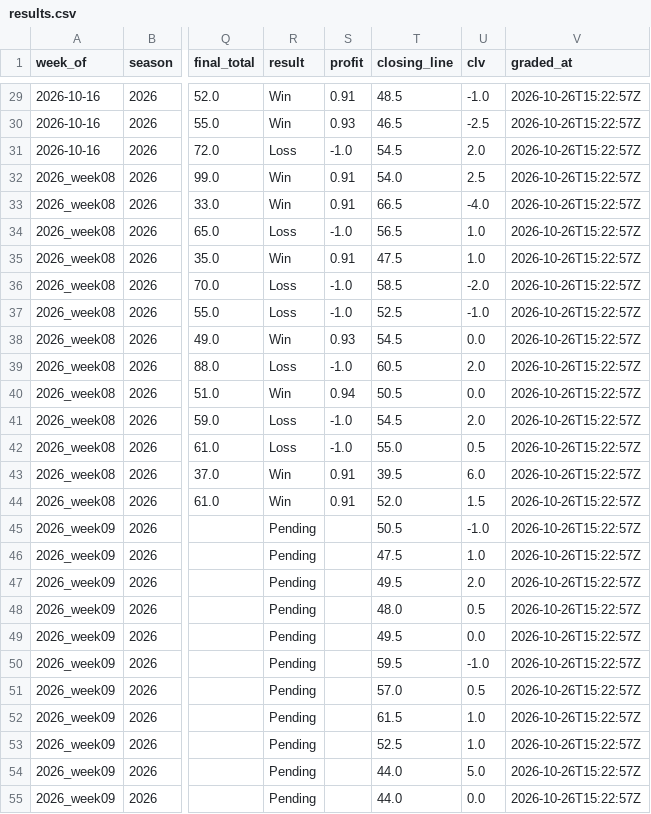
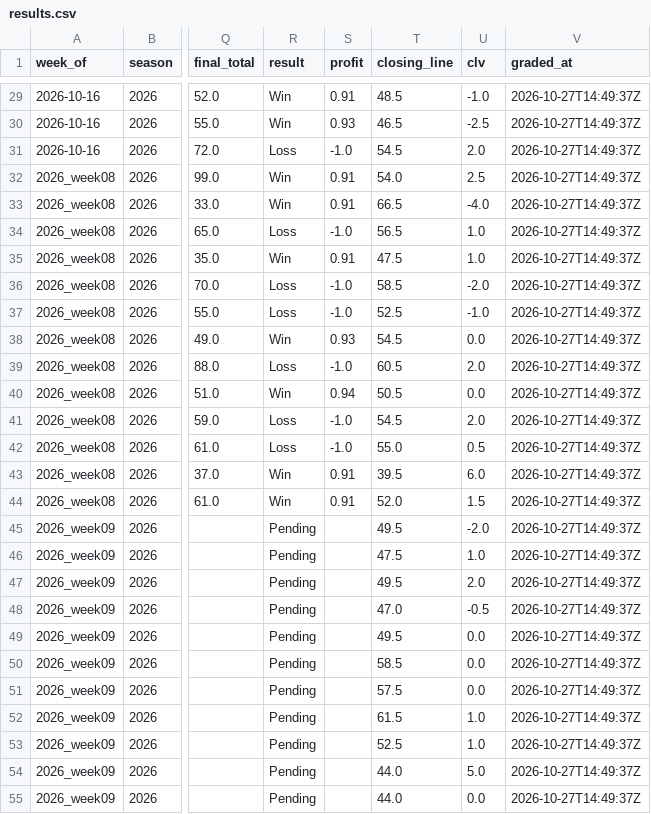
Before and after one commit to beauvardion/cfb_bets_site, a CSV file: results.csv, drawn as a sheet; only a part is shown, gaps mark what is left out; the diff covers the shown part only; the diff names each change by its address in the sheet, - before the commit and + after, or states it on an @@ line.

```diff
--- a/results.csv
+++ b/results.csv
-V29:V55 (graded_at): 2026-10-26T15:22:57Z
+V29:V55 (graded_at): 2026-10-27T14:49:37Z
-T45 (closing_line): 50.5
+T45 (closing_line): 49.5
-U45 (clv): -1.0
+U45 (clv): -2.0
-T48 (closing_line): 48.0
+T48 (closing_line): 47.0
-U48 (clv): 0.5
+U48 (clv): -0.5
-T50 (closing_line): 59.5
+T50 (closing_line): 58.5
-U50 (clv): -1.0
+U50 (clv): 0.0
-T51 (closing_line): 57.0
+T51 (closing_line): 57.5
-U51 (clv): 0.5
+U51 (clv): 0.0
```
Also changed, not shown: 38 edited cells elsewhere in this file, 1 other file.
